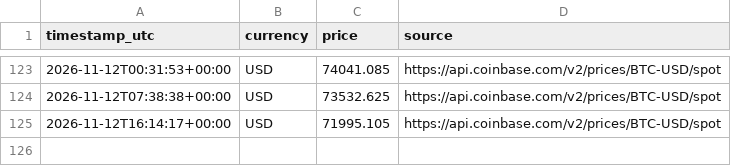
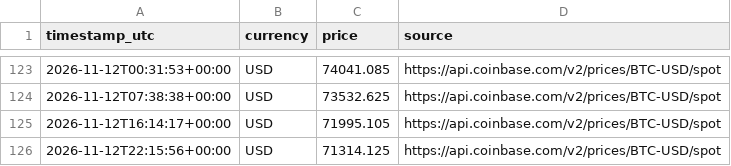
Before and after one commit to Gokulakrishnan-Git/bitcoin-price-minute-demo, a CSV file: data/prices.csv, drawn as a sheet; only a part is shown, gaps mark what is left out.

```diff
--- a/data/prices.csv
+++ b/data/prices.csv
@@ -125 +125,2 @@ timestamp_utc,currency,price,source
 2026-11-12T16:14:17+00:00,USD,71995.105,https://api.coinbase.com/v2/prices/BTC-USD/spot
+2026-11-12T22:15:56+00:00,USD,71314.125,https://api.coinbase.com/v2/prices/BTC-USD/spot
```
Also changed, not shown: 1 other file.
